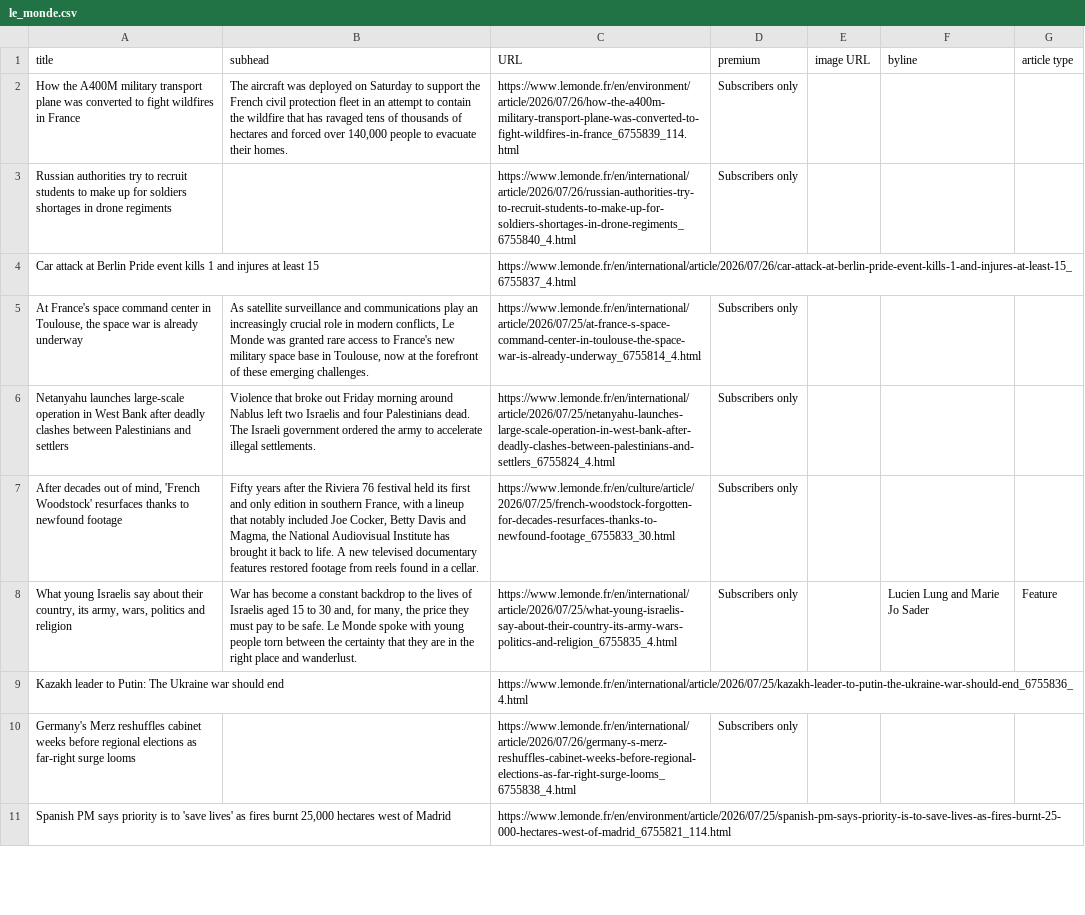
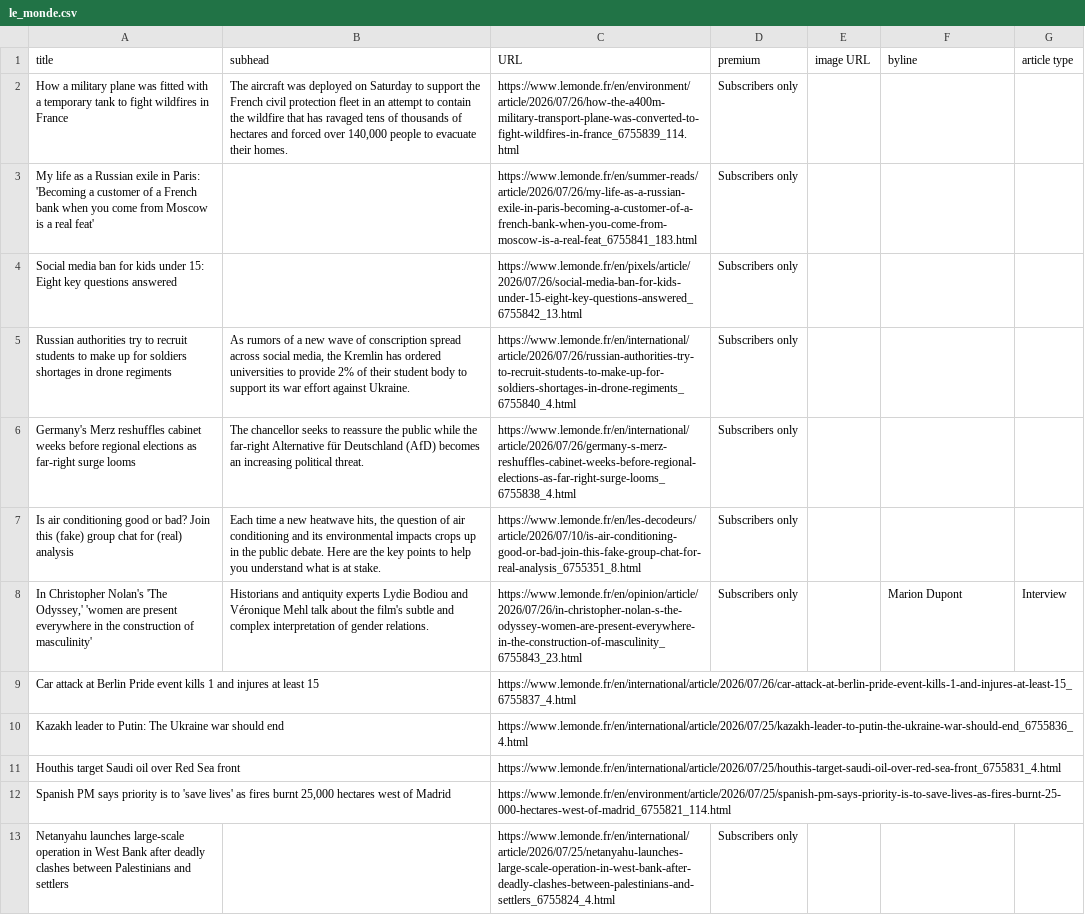
Before and after one commit to phillctw/Homework-7, a CSV file: le_monde.csv, drawn as a sheet; only a part is shown; removed rows and columns are numbered as before the commit, all else as after; the diff covers the shown part only; the diff names each change by its address in the sheet, - before the commit and + after, or states it on an @@ line.

```diff
--- a/le_monde.csv
+++ b/le_monde.csv
-A2 (title): How the A400M military transport plane was converted to fight…
+A2 (title): How a military plane was fitted with a temporary tank to fight…
+row 3: My life as a Russian exile in Paris: 'Becoming a customer of a French bank when you come from Moscow is a real feat' |  | https://www.lemonde.fr/en/summer-reads/article/2026/07/26/my-life-as-a-russian-exile-in-paris-becoming-a-customer-of-a-french-bank-when-you-come-from-moscow-is-a-real-feat_6755841_183.html | Subscribers only
+row 4: Social media ban for kids under 15: Eight key questions answered |  | https://www.lemonde.fr/en/pixels/article/2026/07/26/social-media-ban-for-kids-under-15-eight-key-questions-answered_6755842_13.html | Subscribers only
-B5 (subhead): (empty)
+B5 (subhead): As rumors of a new wave of conscription spread across social media, the Kremlin has ordered universities to provide 2% of their student body to support its war effort against Ukraine.
+row 6: Germany's Merz reshuffles cabinet weeks before regional elections as far-right surge looms | The chancellor seeks to reassure the public while the far-right Alternative für Deutschland (AfD) becomes an increasing political threat. | https://www.lemonde.fr/en/international/article/2026/07/26/germany-s-merz-reshuffles-cabinet-weeks-before-regional-elections-as-far-right-surge-looms_6755838_4.html | Subscribers only
+row 7: Is air conditioning good or bad? Join this (fake) group chat for (real) analysis | Each time a new heatwave hits, the question of air conditioning and its environmental impacts crops up in the public debate. Here are the key points to help you understand what is at stake. | https://www.lemonde.fr/en/les-decodeurs/article/2026/07/10/is-air-conditioning-good-or-bad-join-this-fake-group-chat-for-real-analysis_6755351_8.html | Subscribers only
+row 8: In Christopher Nolan's 'The Odyssey,' 'women are present everywhere in the construction of masculinity' | Historians and antiquity experts Lydie Bodiou and Véronique Mehl talk about the film's subtle and complex interpretation of gender relations. | https://www.lemonde.fr/en/opinion/article/2026/07/26/in-christopher-nolan-s-the-odyssey-women-are-present-everywhere-in-the-construction-of-masculinity_6755843_23.html | Subscribers only |  | Marion Dupont | Interview
-row 5: At France's space command center in Toulouse, the space war is already underway | As satellite surveillance and communications play an increasingly crucial role in modern conflicts, Le Monde was granted rare access to France's new military space base in Toulouse, now at the forefront of these emerging challenges. | https://www.lemonde.fr/en/international/article/2026/07/25/at-france-s-space-command-center-in-toulouse-the-space-war-is-already-underway_6755814_4.html | Subscribers only
-row 6: Netanyahu launches large-scale operation in West Bank after deadly clashes between Palestinians and settlers | Violence that broke out Friday morning around Nablus left two Israelis and four Palestinians dead. The Israeli government ordered the army to accelerate illegal settlements. | https://www.lemonde.fr/en/international/article/2026/07/25/netanyahu-launches-large-scale-operation-in-west-bank-after-deadly-clashes-between-palestinians-and-settlers_6755824_4.html | Subscribers only
-row 7: After decades out of mind, 'French Woodstock' resurfaces thanks to newfound footage | Fifty years after the Riviera 76 festival held its first and only edition in southern France, with a lineup that notably included Joe Cocker, Betty Davis and Magma, the National Audiovisual Institute has brought it back to life. A new televised documentary features restored footage from reels found in a cellar. | https://www.lemonde.fr/en/culture/article/2026/07/25/french-woodstock-forgotten-for-decades-resurfaces-thanks-to-newfound-footage_6755833_30.html | Subscribers only
-row 8: What young Israelis say about their country, its army, wars, politics and religion | War has become a constant backdrop to the lives of Israelis aged 15 to 30 and, for many, the price they must pay to be safe. Le Monde spoke with young people torn between the certainty that they are in the right place and wanderlust. | https://www.lemonde.fr/en/international/article/2026/07/25/what-young-israelis-say-about-their-country-its-army-wars-politics-and-religion_6755835_4.html | Subscribers only |  | Lucien Lung and Marie Jo Sader | Feature
-row 10: Germany's Merz reshuffles cabinet weeks before regional elections as far-right surge looms |  | https://www.lemonde.fr/en/international/article/2026/07/26/germany-s-merz-reshuffles-cabinet-weeks-before-regional-elections-as-far-right-surge-looms_6755838_4.html | Subscribers only
@@ row 13 moved to row 11: Houthis target Saudi oil over Red Sea fr… @@
+row 13: Netanyahu launches large-scale operation in West Bank after deadly clashes between Palestinians and settlers |  | https://www.lemonde.fr/en/international/article/2026/07/25/netanyahu-launches-large-scale-operation-in-west-bank-after-deadly-clashes-between-palestinians-and-settlers_6755824_4.html | Subscribers only
```
Also changed, not shown: 1 added row, 2 removed rows, 4 moved rows and 3 edited cells elsewhere in this file.
